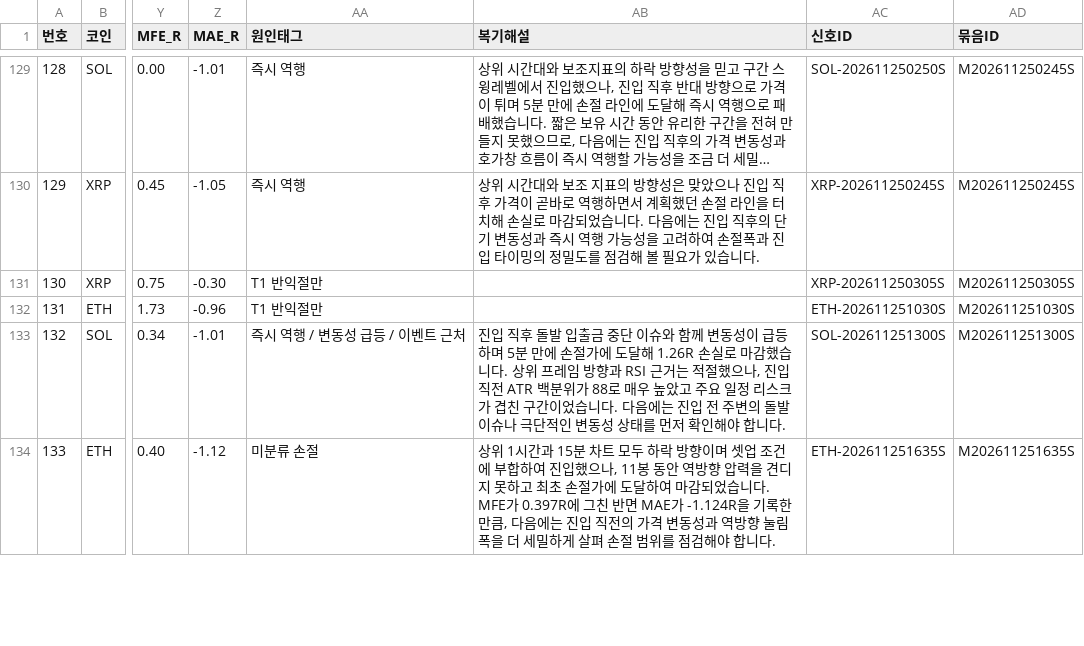
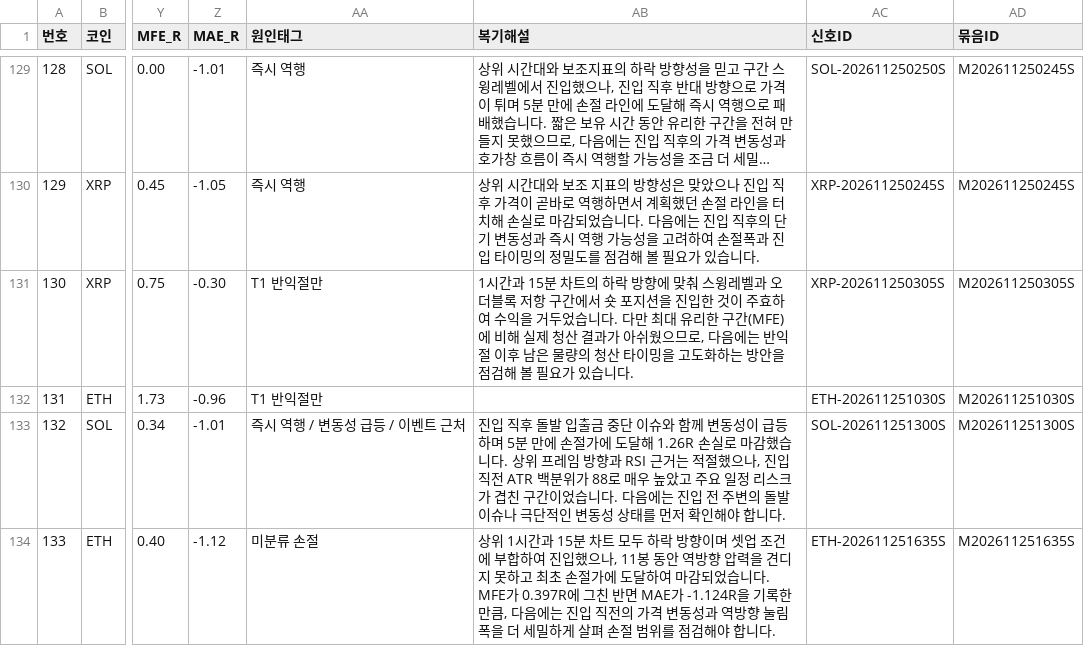
Before and after one commit to minje0123/btc-paper-bot, a CSV file: ledger/journal.csv, drawn as a sheet; only a part is shown, gaps mark what is left out; long unchanged cells end in …; the diff names each change by its address in the sheet, - before the commit and + after, or states it on an @@ line.

```diff
--- a/ledger/journal.csv
+++ b/ledger/journal.csv
-AB131 (복기해설): (empty)
+AB131 (복기해설): 1시간과 15분 차트의 하락 방향에 맞춰 스윙레벨과 오더블록 저항 구간에서 숏 포지션을 진입한 것이 주효하여 수익을 거두었습니다. 다만 최대 유리한 구간(MFE)에 비해 실제 청산 결과가 아쉬웠으므로, 다음에는 반익절 이후 남은 물량의 청산 타이밍을 고도화하는 방안을 점검해 볼 필요가 있습니다.
```
Also changed, not shown: data/candles_5m.csv, data/candles_ETH_5m.csv, 10 other files.
